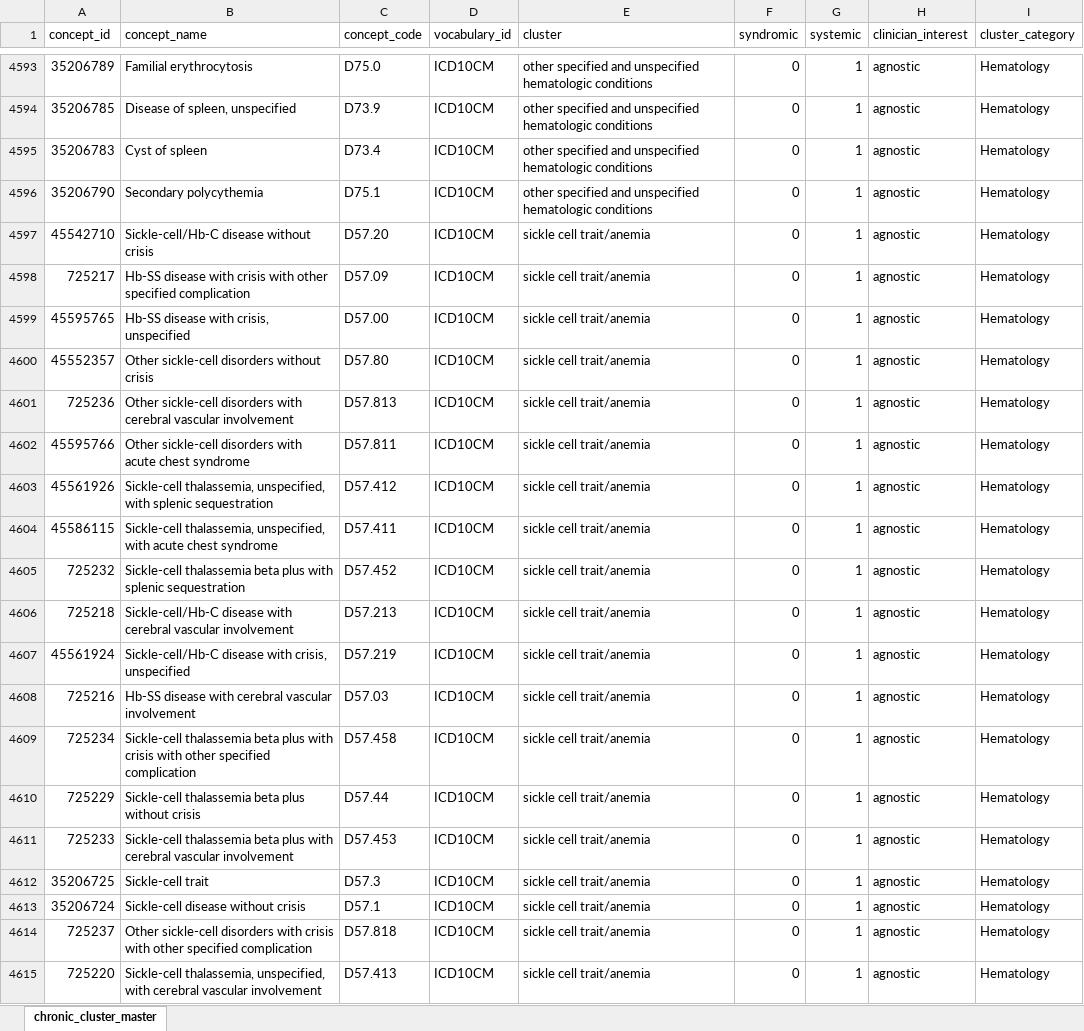
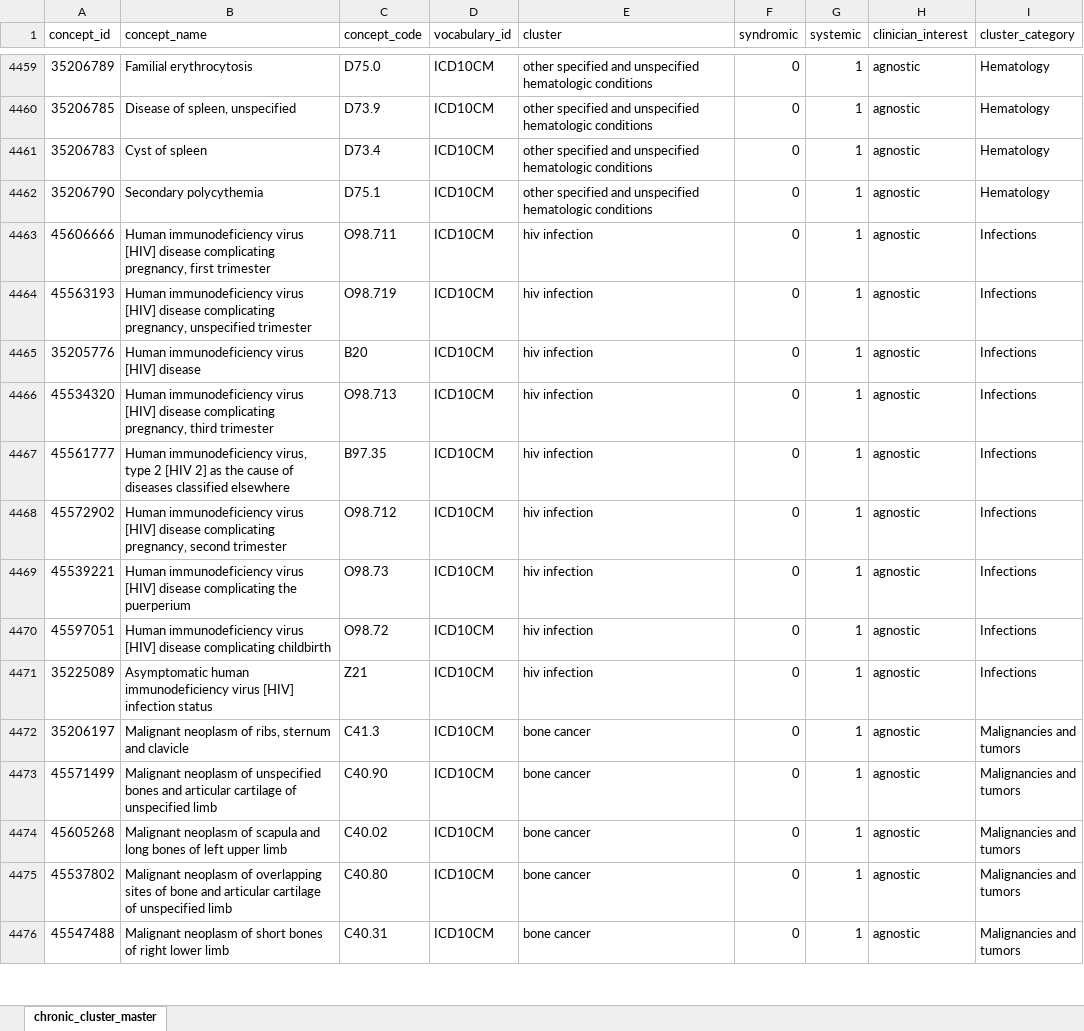
Before and after one commit to benhhu/PASC-MCH-Phenotype, an Excel workbook: ChildhoodOutcomeDetailedList.xlsx, sheet chronic_cluster_master, drawn as a sheet; only a part is shown, gaps mark what is left out; the shorter side is filled out with more unchanged rows; values as stored, in another font and other column widths than the file's, no borders; the diff covers the shown part only; the diff names each change by its address in the sheet, - before the commit and + after, or states it on an @@ line.

```diff
--- a/ChildhoodOutcomeDetailedList.xlsx (sheet chronic_cluster_master)
+++ b/ChildhoodOutcomeDetailedList.xlsx (sheet chronic_cluster_master)
-row 4597: 45542710 | Sickle-cell/Hb-C disease without crisis | D57.20 | ICD10CM | sickle cell trait/anemia | 0 | 1 | agnostic | Hematology
-row 4598: 725217 | Hb-SS disease with crisis with other specified complication | D57.09 | ICD10CM | sickle cell trait/anemia | 0 | 1 | agnostic | Hematology
-row 4599: 45595765 | Hb-SS disease with crisis, unspecified | D57.00 | ICD10CM | sickle cell trait/anemia | 0 | 1 | agnostic | Hematology
-row 4600: 45552357 | Other sickle-cell disorders without crisis | D57.80 | ICD10CM | sickle cell trait/anemia | 0 | 1 | agnostic | Hematology
-row 4601: 725236 | Other sickle-cell disorders with cerebral vascular involvement | D57.813 | ICD10CM | sickle cell trait/anemia | 0 | 1 | agnostic | Hematology
-row 4602: 45595766 | Other sickle-cell disorders with acute chest syndrome | D57.811 | ICD10CM | sickle cell trait/anemia | 0 | 1 | agnostic | Hematology
-row 4603: 45561926 | Sickle-cell thalassemia, unspecified, with splenic sequestration | D57.412 | ICD10CM | sickle cell trait/anemia | 0 | 1 | agnostic | Hematology
-row 4604: 45586115 | Sickle-cell thalassemia, unspecified, with acute chest syndrome | D57.411 | ICD10CM | sickle cell trait/anemia | 0 | 1 | agnostic | Hematology
-row 4605: 725232 | Sickle-cell thalassemia beta plus with splenic sequestration | D57.452 | ICD10CM | sickle cell trait/anemia | 0 | 1 | agnostic | Hematology
-row 4606: 725218 | Sickle-cell/Hb-C disease with cerebral vascular involvement | D57.213 | ICD10CM | sickle cell trait/anemia | 0 | 1 | agnostic | Hematology
-row 4607: 45561924 | Sickle-cell/Hb-C disease with crisis, unspecified | D57.219 | ICD10CM | sickle cell trait/anemia | 0 | 1 | agnostic | Hematology
-row 4608: 725216 | Hb-SS disease with cerebral vascular involvement | D57.03 | ICD10CM | sickle cell trait/anemia | 0 | 1 | agnostic | Hematology
-row 4609: 725234 | Sickle-cell thalassemia beta plus with crisis with other specified complication | D57.458 | ICD10CM | sickle cell trait/anemia | 0 | 1 | agnostic | Hematology
-row 4610: 725229 | Sickle-cell thalassemia beta plus without crisis | D57.44 | ICD10CM | sickle cell trait/anemia | 0 | 1 | agnostic | Hematology
-row 4611: 725233 | Sickle-cell thalassemia beta plus with cerebral vascular involvement | D57.453 | ICD10CM | sickle cell trait/anemia | 0 | 1 | agnostic | Hematology
-row 4612: 35206725 | Sickle-cell trait | D57.3 | ICD10CM | sickle cell trait/anemia | 0 | 1 | agnostic | Hematology
-row 4613: 35206724 | Sickle-cell disease without crisis | D57.1 | ICD10CM | sickle cell trait/anemia | 0 | 1 | agnostic | Hematology
-row 4614: 725237 | Other sickle-cell disorders with crisis with other specified complication | D57.818 | ICD10CM | sickle cell trait/anemia | 0 | 1 | agnostic | Hematology
-row 4615: 725220 | Sickle-cell thalassemia, unspecified, with cerebral vascular involvement | D57.413 | ICD10CM | sickle cell trait/anemia | 0 | 1 | agnostic | Hematology
```
Also changed, not shown: 152 removed rows and 166 edited cells elsewhere in this sheet, 1 other file.
